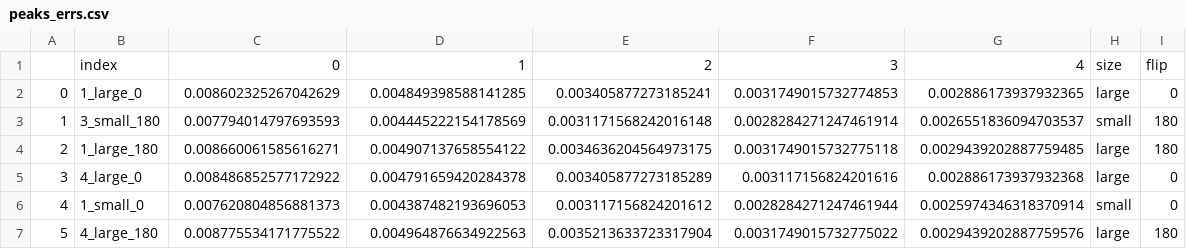
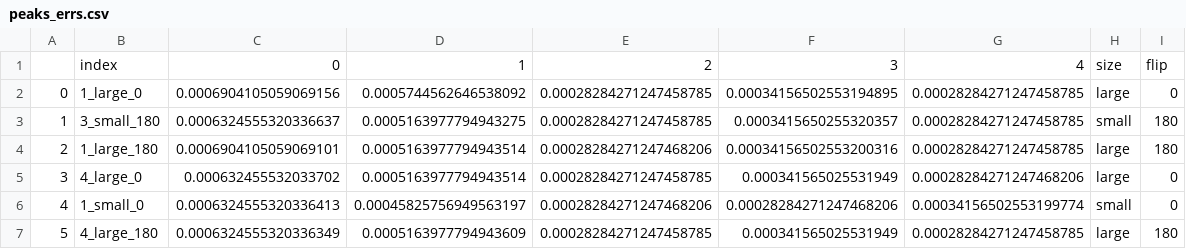
Before and after one commit to tonton-golio/Measuring-gravitational-acc, a CSV file: peaks_errs.csv, drawn as a sheet; only a part is shown; the diff covers the shown part only.

```diff
--- a/peaks_errs.csv
+++ b/peaks_errs.csv
@@ -1,7 +1,7 @@
 ,index,0,1,2,3,4,size,flip
-0,1_large_0,0.008602325267042629,0.004849398588141285,0.003405877273185241,0.0031749015732774853,0.002886173937932365,large,0
-1,3_small_180,0.007794014797693593,0.004445222154178569,0.0031171568242016148,0.0028284271247461914,0.0026551836094703537,small,180
-2,1_large_180,0.008660061585616271,0.004907137658554122,0.0034636204564973175,0.0031749015732775118,0.0029439202887759485,large,180
-3,4_large_0,0.008486852577172922,0.004791659420284378,0.003405877273185289,0.003117156824201616,0.002886173937932368,large,0
-4,1_small_0,0.007620804856881373,0.004387482193696053,0.003117156824201612,0.0028284271247461944,0.0025974346318370914,small,0
-5,4_large_180,0.008775534171775522,0.004964876634922563,0.0035213633723317904,0.0031749015732775022,0.0029439202887759576,large,180
+0,1_large_0,0.0006904105059069156,0.0005744562646538092,0.00028284271247458785,0.00034156502553194895,0.00028284271247458785,large,0
+1,3_small_180,0.0006324555320336637,0.0005163977794943275,0.00028284271247458785,0.0003415650255320357,0.00028284271247458785,small,180
+2,1_large_180,0.0006904105059069101,0.0005163977794943514,0.00028284271247468206,0.00034156502553200316,0.00028284271247458785,large,180
+3,4_large_0,0.000632455532033702,0.0005163977794943514,0.00028284271247458785,0.000341565025531949,0.00028284271247468206,large,0
+4,1_small_0,0.0006324555320336413,0.00045825756949563197,0.00028284271247468206,0.00028284271247468206,0.00034156502553199774,small,0
+5,4_large_180,0.0006324555320336349,0.0005163977794943609,0.00028284271247458785,0.000341565025531949,0.00028284271247458785,large,180
```
Also changed, not shown: 75 edited cells elsewhere in this file, peaks_vals.csv, 1 other file.
